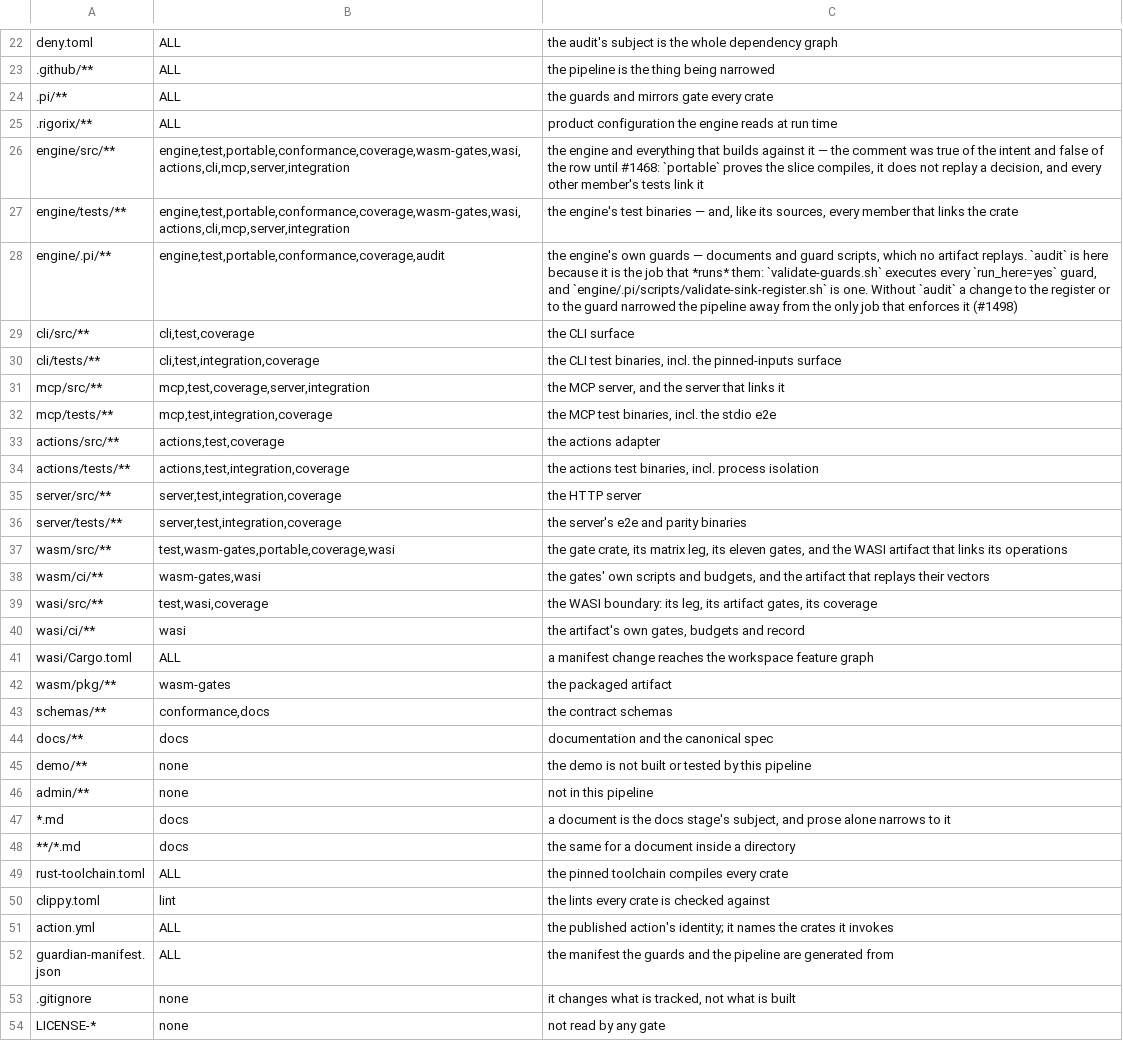
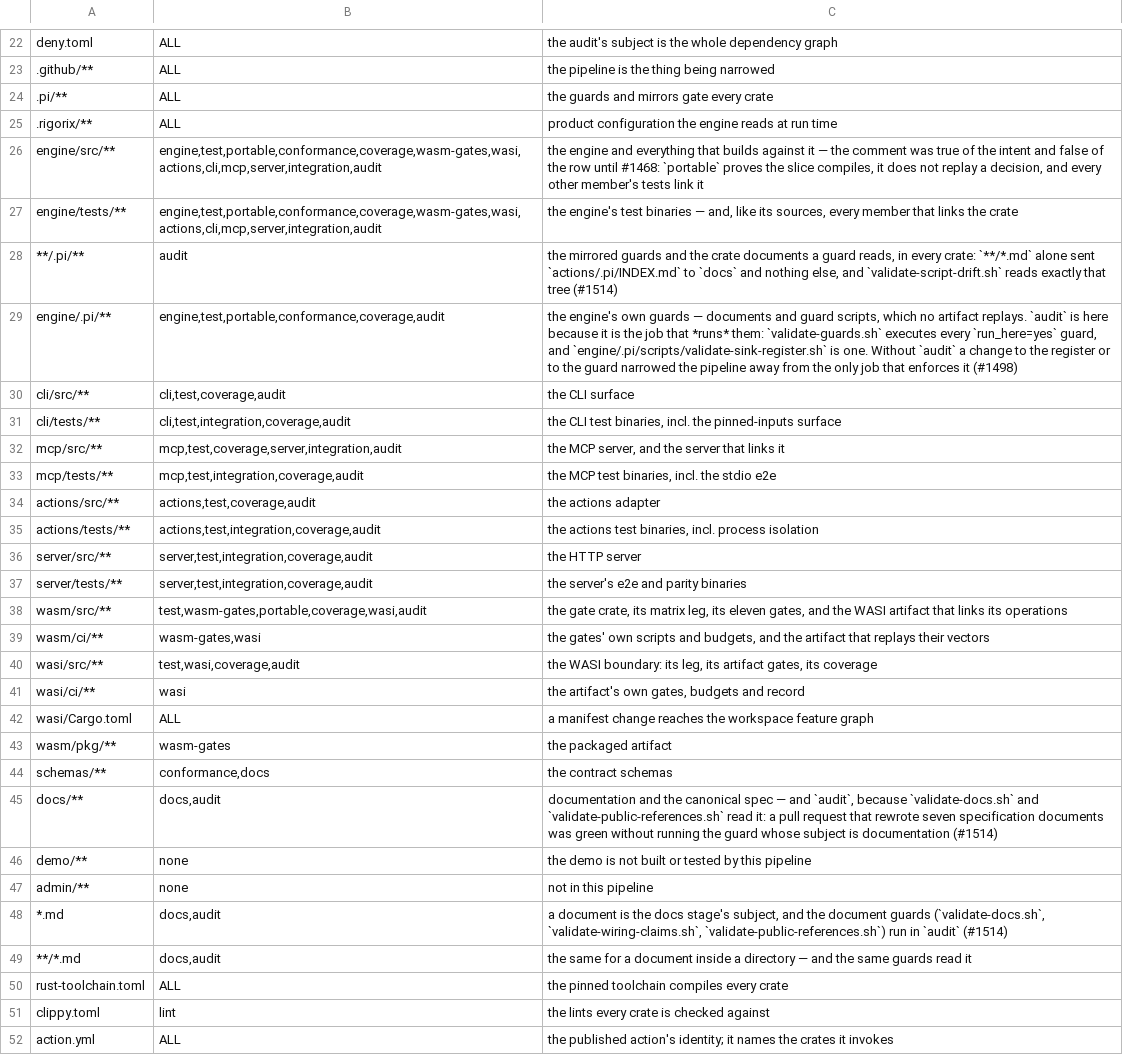
Before and after one commit to arman-jalili/rigorix-oss, a TSV file: .github/ci-affected.tsv, drawn as a sheet; only a part is shown, gaps mark what is left out; the shorter side is filled out with more unchanged rows; the diff covers the shown part only.

Commit message:
fix(ci): a document change reaches the guard that reads it (#1514) (#1521)
CI-3. `.github/ci-affected.tsv` sent `docs/**` to the `docs` job, which runs three per-crate
validators and **not** `.pi/scripts/validate-docs.sh`. That script is gating with `run_here=yes`,
and gating guards run only in `Audit` — so a pull request that rewrote seven specification
documents reported success without running the validator whose subject is documentation.

This is the second instance: `engine/.pi/**` had the same shape (#1498). The rows are fixed, and
so is the class.

## The map

- `docs/**`, `*.md`, `**/*.md` → `docs,audit`;
- `**/.pi/**` → `audit`: every crate's guard tree, which `validate-script-drift.sh` reads.
  `actions/.pi/INDEX.md` previously went to `docs` and nowhere else;
- `.claude/**`, `.agents/**` → `audit`: prose a public guard reads. Not hypothetical — this
  session's own PR body was caught there by `validate-public-references.sh`;
- every row whose contents a `run_here=yes` guard reads gains `audit`.

The cost is stated rather than hidden: `Audit` is now selected by more changes. A guard that does
not run is not a gate, and ~4 minutes is cheaper than a green pipeline over unread documents.

## The class

`.pi/guard-subjects.tsv` says what each of the sixteen `run_here=yes` guards reads, and
`check_affected_map.sh` rule 5 fails when a guard's subject does not route to `audit` (naming the
guard, the glob, a real matching path and the subjects that path actually gets), when a declared
glob matches no tracked path, and when a guard that runs here declares nothing. Seeds S6 and S7;
9/9 pass. S5's expectation changed from "a docs change selects only docs" to "docs and audit" —
the old expectation *was* the bug, asserted by the suite that was meant to catch it.

## The wasm register

The engine guard does not read `wasm/.pi/architecture/decisions`, and running it there reports four
unresolved citations (an `ADR-016` that set lacks, a path that resolves nowhere, and two
descriptive labels with no record). ADR numbering is tree-local, so each is a judgement about
another register's records, not a mechanical rewrite: the guard's header now states the scope and
the measurement, and the four findings are tracked in #1520. The row was deliberately **not** added
to `guard-subjects.tsv` — a table claiming a guard reads a directory it does not read is the defect
that file exists to prevent.

```diff
--- a/.github/ci-affected.tsv
+++ b/.github/ci-affected.tsv
@@ -25,16 +25,17 @@ deny.toml	ALL	the audit's subject is the whole dependency graph
 .rigorix/**	ALL	product configuration the engine reads at run time
-engine/src/**	engine,test,portable,conformance,coverage,wasm-gates,wasi,actions,cli,mcp,server,integration	the engine and everything that builds against it — the comment was true of the intent and false of the row until #1468: `portable` proves the slice compiles, it does not replay a decision, and every other member's tests link it
-engine/tests/**	engine,test,portable,conformance,coverage,wasm-gates,wasi,actions,cli,mcp,server,integration	the engine's test binaries — and, like its sources, every member that links the crate
+engine/src/**	engine,test,portable,conformance,coverage,wasm-gates,wasi,actions,cli,mcp,server,integration,audit	the engine and everything that builds against it — the comment was true of the intent and false of the row until #1468: `portable` proves the slice compiles, it does not replay a decision, and every other member's tests link it
+engine/tests/**	engine,test,portable,conformance,coverage,wasm-gates,wasi,actions,cli,mcp,server,integration,audit	the engine's test binaries — and, like its sources, every member that links the crate
+**/.pi/**	audit	the mirrored guards and the crate documents a guard reads, in every crate: `**/*.md` alone sent `actions/.pi/INDEX.md` to `docs` and nothing else, and `validate-script-drift.sh` reads exactly that tree (#1514)
 engine/.pi/**	engine,test,portable,conformance,coverage,audit	the engine's own guards — documents and guard scripts, which no artifact replays. `audit` is here because it is the job that *runs* them: `validate-guards.sh` executes every `run_here=yes` guard, and `engine/.pi/scripts/validate-sink-register.sh` is one. Without `audit` a change to the register or to the guard narrowed the pipeline away from the only job that enforces it (#1498)
-cli/src/**	cli,test,coverage	the CLI surface
-cli/tests/**	cli,test,integration,coverage	the CLI test binaries, incl. the pinned-inputs surface
-mcp/src/**	mcp,test,coverage,server,integration	the MCP server, and the server that links it
-mcp/tests/**	mcp,test,integration,coverage	the MCP test binaries, incl. the stdio e2e
-actions/src/**	actions,test,coverage	the actions adapter
-actions/tests/**	actions,test,integration,coverage	the actions test binaries, incl. process isolation
-server/src/**	server,test,integration,coverage	the HTTP server
-server/tests/**	server,test,integration,coverage	the server's e2e and parity binaries
-wasm/src/**	test,wasm-gates,portable,coverage,wasi	the gate crate, its matrix leg, its eleven gates, and the WASI artifact that links its operations
+cli/src/**	cli,test,coverage,audit	the CLI surface
+cli/tests/**	cli,test,integration,coverage,audit	the CLI test binaries, incl. the pinned-inputs surface
+mcp/src/**	mcp,test,coverage,server,integration,audit	the MCP server, and the server that links it
+mcp/tests/**	mcp,test,integration,coverage,audit	the MCP test binaries, incl. the stdio e2e
+actions/src/**	actions,test,coverage,audit	the actions adapter
+actions/tests/**	actions,test,integration,coverage,audit	the actions test binaries, incl. process isolation
+server/src/**	server,test,integration,coverage,audit	the HTTP server
+server/tests/**	server,test,integration,coverage,audit	the server's e2e and parity binaries
+wasm/src/**	test,wasm-gates,portable,coverage,wasi,audit	the gate crate, its matrix leg, its eleven gates, and the WASI artifact that links its operations
 wasm/ci/**	wasm-gates,wasi	the gates' own scripts and budgets, and the artifact that replays their vectors
-wasi/src/**	test,wasi,coverage	the WASI boundary: its leg, its artifact gates, its coverage
+wasi/src/**	test,wasi,coverage,audit	the WASI boundary: its leg, its artifact gates, its coverage
 wasi/ci/**	wasi	the artifact's own gates, budgets and record
@@ -43,7 +44,7 @@ wasm/pkg/**	wasm-gates	the packaged artifact
 schemas/**	conformance,docs	the contract schemas
-docs/**	docs	documentation and the canonical spec
+docs/**	docs,audit	documentation and the canonical spec — and `audit`, because `validate-docs.sh` and `validate-public-references.sh` read it: a pull request that rewrote seven specification documents was green without running the guard whose subject is documentation (#1514)
 demo/**	none	the demo is not built or tested by this pipeline
 admin/**	none	not in this pipeline
-*.md	docs	a document is the docs stage's subject, and prose alone narrows to it
-**/*.md	docs	the same for a document inside a directory
+*.md	docs,audit	a document is the docs stage's subject, and the document guards (`validate-docs.sh`, `validate-wiring-claims.sh`, `validate-public-references.sh`) run in `audit` (#1514)
+**/*.md	docs,audit	the same for a document inside a directory — and the same guards read it
 rust-toolchain.toml	ALL	the pinned toolchain compiles every crate
```
Also changed, not shown: 2 added rows and 2 removed rows elsewhere in this file, 6 other files.
